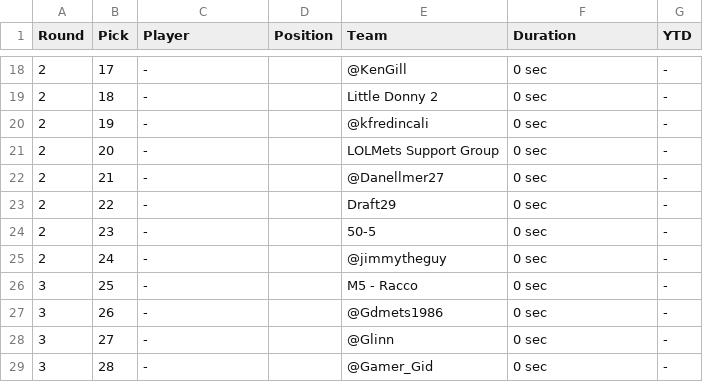
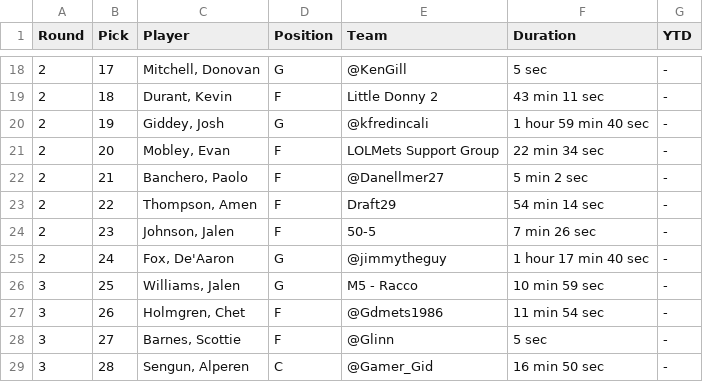
Before and after one commit to fredmoseley/fullcourt-ai, a TSV file: draft/context/current_draft_results.tsv, drawn as a sheet; only a part is shown, gaps mark what is left out; the diff covers the shown part only.

```diff
--- a/draft/context/current_draft_results.tsv
+++ b/draft/context/current_draft_results.tsv
@@ -18,12 +18,12 @@ Round	Pick	Player	Position	Team	Duration	YTD
-2	17	-		@KenGill	0 sec	-
-2	18	-		Little Donny 2	0 sec	-
-2	19	-		@kfredincali	0 sec	-
-2	20	-		LOLMets Support Group	0 sec	-
-2	21	-		@Danellmer27	0 sec	-
-2	22	-		Draft29	0 sec	-
-2	23	-		50-5	0 sec	-
-2	24	-		@jimmytheguy	0 sec	-
-3	25	-		M5 - Racco	0 sec	-
-3	26	-		@Gdmets1986	0 sec	-
-3	27	-		@Glinn	0 sec	-
-3	28	-		@Gamer_Gid	0 sec	-
+2	17	Mitchell, Donovan	G	@KenGill	5 sec	-
+2	18	Durant, Kevin	F	Little Donny 2	43 min 11 sec	-
+2	19	Giddey, Josh	G	@kfredincali	1 hour 59 min 40 sec	-
+2	20	Mobley, Evan	F	LOLMets Support Group	22 min 34 sec	-
+2	21	Banchero, Paolo	F	@Danellmer27	5 min 2 sec	-
+2	22	Thompson, Amen	F	Draft29	54 min 14 sec	-
+2	23	Johnson, Jalen	F	50-5	7 min 26 sec	-
+2	24	Fox, De'Aaron	G	@jimmytheguy	1 hour 17 min 40 sec	-
+3	25	Williams, Jalen	G	M5 - Racco	10 min 59 sec	-
+3	26	Holmgren, Chet	F	@Gdmets1986	11 min 54 sec	-
+3	27	Barnes, Scottie	F	@Glinn	5 sec	-
+3	28	Sengun, Alperen	C	@Gamer_Gid	16 min 50 sec	-
```
Also changed, not shown: 62 edited cells elsewhere in this file, 1 other file.
